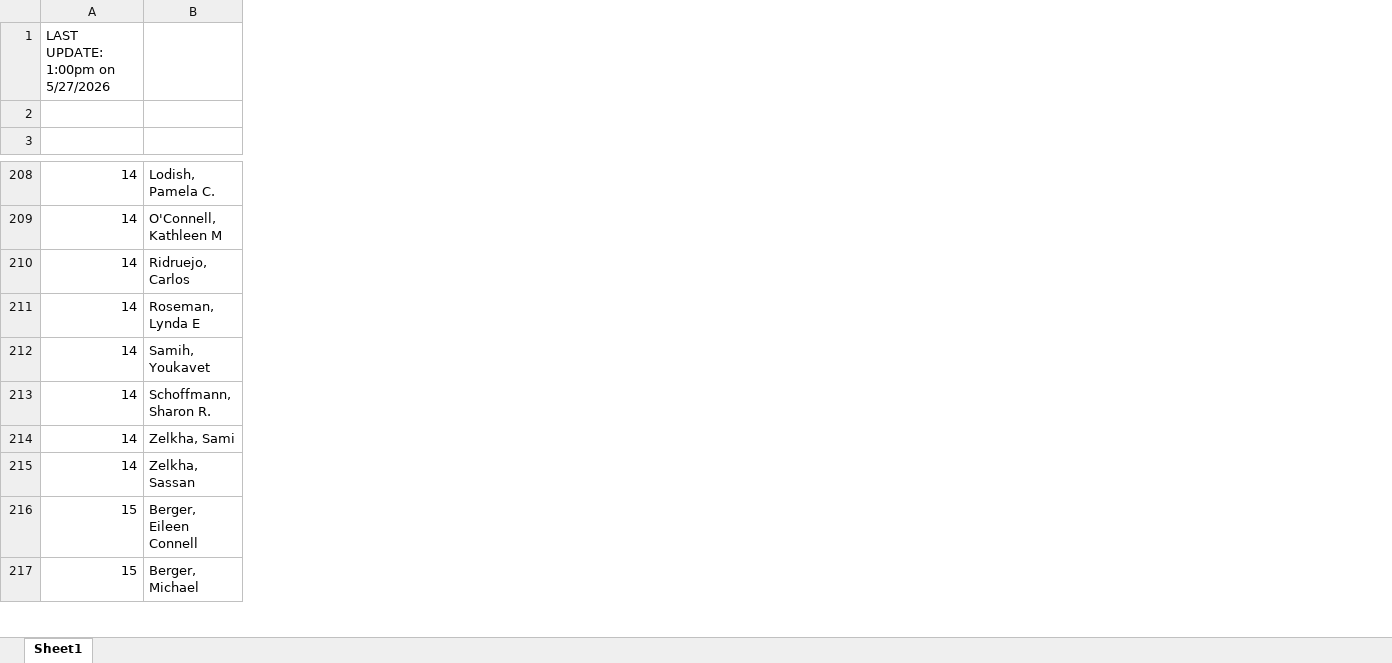
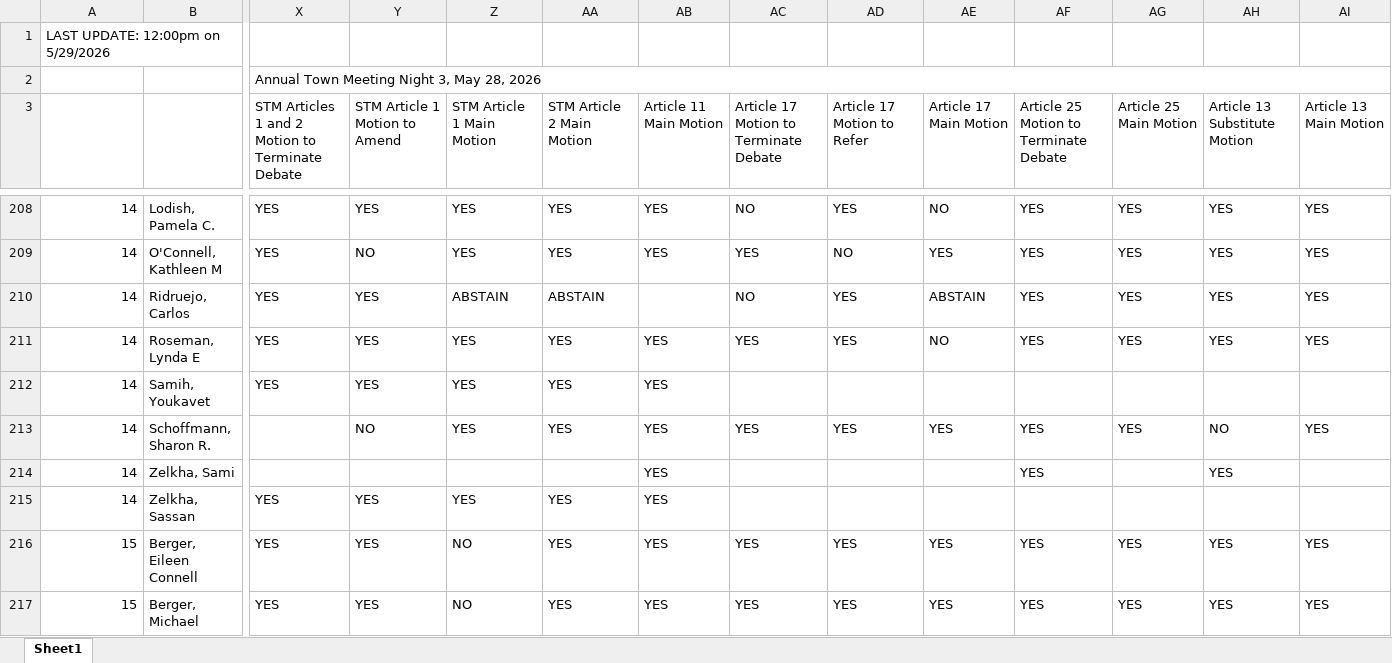
Before and after one commit to millxing/TM, an Excel workbook: Votes/May 2026 Votes.xlsx, sheet Sheet1, drawn as a sheet; only a part is shown, gaps mark what is left out; values as stored, in another font and other column widths than the file's, no cell formats; the diff covers the shown part only; the diff names each change by its address in the sheet, - before the commit and + after, or states it on an @@ line.

Commit message:
update May 2026 night 3

```diff
--- a/Votes/May 2026 Votes.xlsx (sheet Sheet1)
+++ b/Votes/May 2026 Votes.xlsx (sheet Sheet1)
+column X, rows 2-3: Annual Town Meeting Night 3, May 28, 2026 | STM Articles 1 and 2 Motion to Terminate Debate; rows 208-217: YES | YES | YES | YES | YES |  |  | YES | YES | YES
+column Y (STM Article 1 Motion to Amend), rows 208-217: YES | NO | YES | YES | YES | NO |  | YES | YES | YES
+column Z (STM Article 1 Main Motion), rows 208-217: YES | YES | ABSTAIN | YES | YES | YES |  | YES | NO | NO
+column AA (STM Article 2 Main Motion), rows 208-217: YES | YES | ABSTAIN | YES | YES | YES |  | YES | YES | YES
+column AB (Article 11 Main Motion), rows 208-217: YES | YES |  | YES | YES | YES | YES | YES | YES | YES
+column AC, row 3: Article 17 Motion to Terminate Debate; rows 208-217: NO | YES | NO | YES |  | YES |  |  | YES | YES
+column AD (Article 17 Motion to Refer), rows 208-217: YES | NO | YES | YES |  | YES |  |  | YES | YES
+column AE (Article 17 Main Motion), rows 208-217: NO | YES | ABSTAIN | NO |  | YES |  |  | YES | YES
+column AF, row 3: Article 25 Motion to Terminate Debate; rows 208-217: YES | YES | YES | YES |  | YES | YES |  | YES | YES
+column AG (Article 25 Main Motion), rows 208-217: YES | YES | YES | YES |  | YES |  |  | YES | YES
+column AH (Article 13 Substitute Motion), rows 208-217: YES | YES | YES | YES |  | NO | YES |  | YES | YES
+column AI (Article 13 Main Motion), rows 208-217: YES | YES | YES | YES |  | YES |  |  | YES | YES
-A1: LAST UPDATE: 1:00pm on 5/27/2026
+A1: LAST UPDATE: 12:00pm on 5/29/2026
```
Also changed, not shown: 5 added columns and 90 edited cells elsewhere in this sheet, cell formats, formulas that keep their value, Votes/AllVotes_categorized.xlsx, 4 other files.
